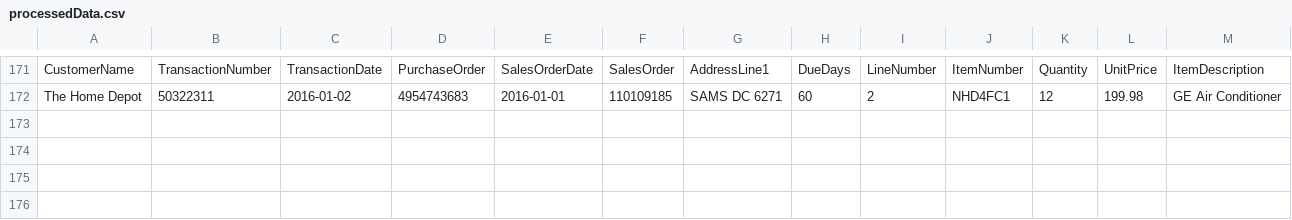
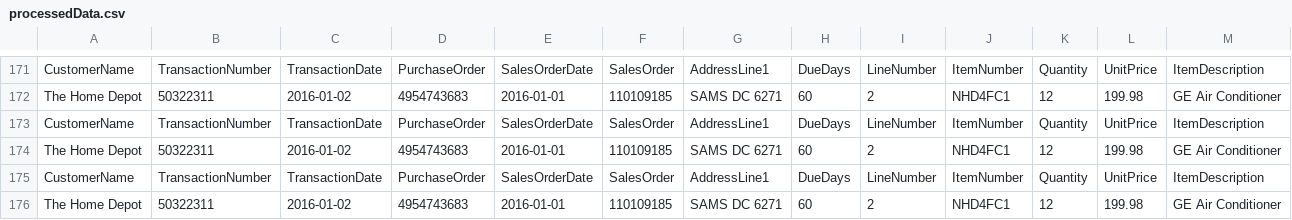
Before and after one commit to AlejandroCruz/csharp-dummy-data, a CSV file: FileReadWrite/Assets/processedData.csv, drawn as a sheet; only a part is shown, gaps mark what is left out.

```diff
--- a/FileReadWrite/Assets/processedData.csv
+++ b/FileReadWrite/Assets/processedData.csv
@@ -172 +172,5 @@ CustomerName,TransactionNumber,TransactionDate,PurchaseOrder,SalesOrderDate,Sale
 The Home Depot,50322311,2016-01-02,4954743683,2016-01-01,110109185,SAMS DC 6271,60,2,NHD4FC1,12,199.98,GE Air Conditioner
+CustomerName,TransactionNumber,TransactionDate,PurchaseOrder,SalesOrderDate,SalesOrder,AddressLine1,DueDays,LineNumber,ItemNumber,Quantity,UnitPrice,ItemDescription
+The Home Depot,50322311,2016-01-02,4954743683,2016-01-01,110109185,SAMS DC 6271,60,2,NHD4FC1,12,199.98,GE Air Conditioner
+CustomerName,TransactionNumber,TransactionDate,PurchaseOrder,SalesOrderDate,SalesOrder,AddressLine1,DueDays,LineNumber,ItemNumber,Quantity,UnitPrice,ItemDescription
+The Home Depot,50322311,2016-01-02,4954743683,2016-01-01,110109185,SAMS DC 6271,60,2,NHD4FC1,12,199.98,GE Air Conditioner
```
Also changed, not shown: 2 other files.
